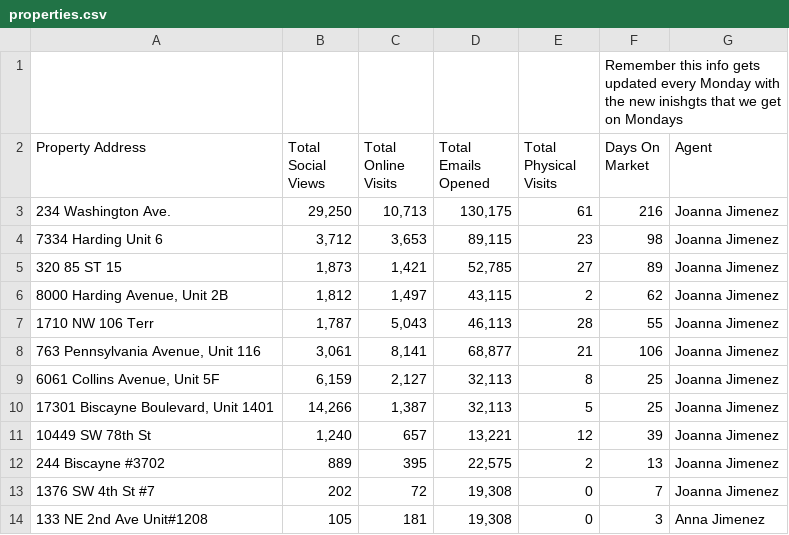
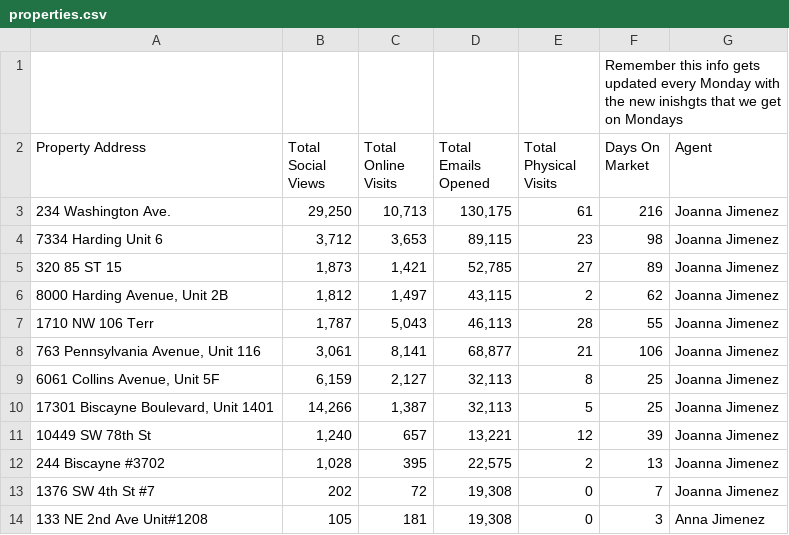
Before and after one commit to danielestrada-sudo/weekly-showing-reports, a CSV file: properties.csv, drawn as a sheet.

Commit message:
Update social media views for 244 Biscayne #3702 to 1028

```diff
--- a/properties.csv
+++ b/properties.csv
@@ -11,3 +11,3 @@ Property Address,Total Social Views,Total Online Visits,Total Emails Opened,Tota
 10449 SW 78th St,"1,240",657,"13,221",12,39,Joanna Jimenez
-244 Biscayne #3702,889,395,"22,575",2,13,Joanna Jimenez
+244 Biscayne #3702,"1,028",395,"22,575",2,13,Joanna Jimenez
 1376 SW 4th St #7,202,72,"19,308",0,7,Joanna Jimenez
```
Also changed, not shown: 2 other files.
